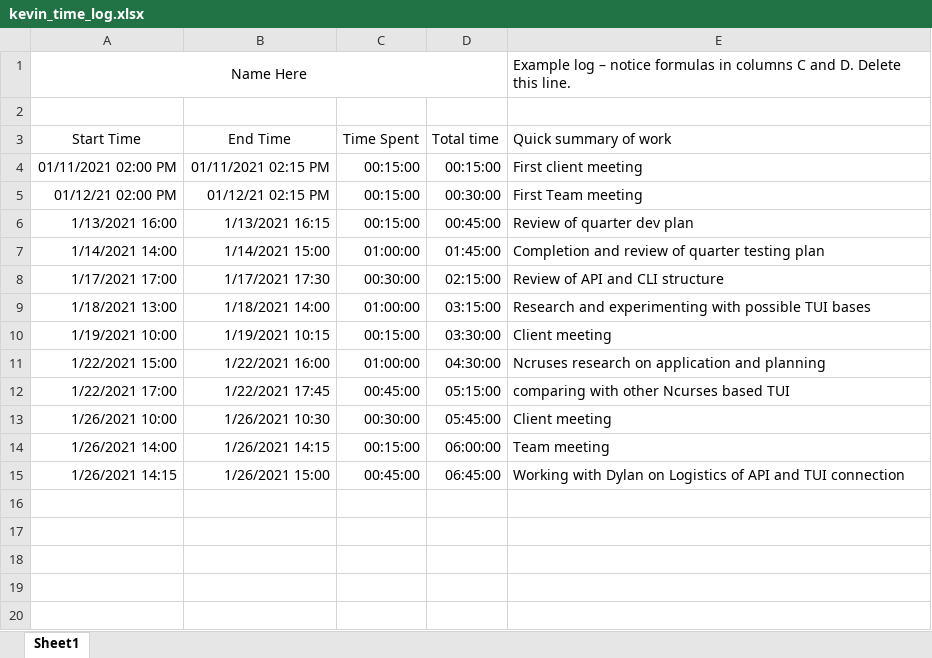
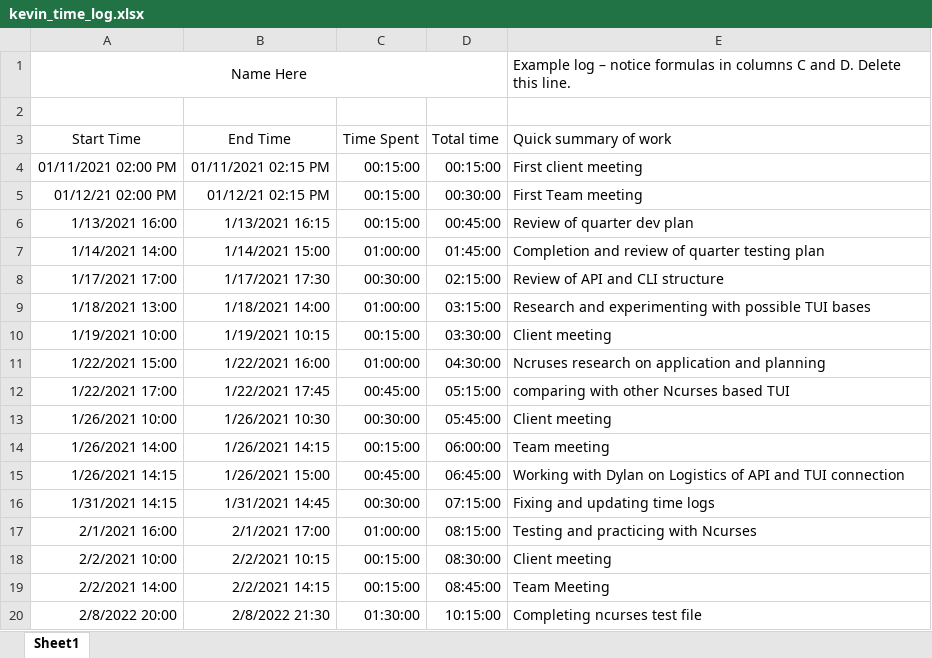
Before and after one commit to KvanQuilst/NetBSD-WifiBrowser, an Excel workbook: docs/time_logs/kevin_time_log.xlsx, sheet Sheet1, drawn as a sheet; values as stored, in another font and other column widths than the file's, no borders; the diff names each change by its address in the sheet, - before the commit and + after, or states it on an @@ line.

Commit message:
time log update

```diff
--- a/docs/time_logs/kevin_time_log.xlsx (sheet Sheet1)
+++ b/docs/time_logs/kevin_time_log.xlsx (sheet Sheet1)
+row 16: 1/31/2021 14:15 | 1/31/2021 14:45 | 00:30:00 | 07:15:00 | Fixing and updating time logs
+row 17: 2/1/2021 16:00 | 2/1/2021 17:00 | 01:00:00 | 08:15:00 | Testing and practicing with Ncurses
+row 18: 2/2/2021 10:00 | 2/2/2021 10:15 | 00:15:00 | 08:30:00 | Client meeting
+row 19: 2/2/2021 14:00 | 2/2/2021 14:15 | 00:15:00 | 08:45:00 | Team Meeting
+row 20: 2/8/2022 20:00 | 2/8/2022 21:30 | 01:30:00 | 10:15:00 | Completing ncurses test file
```
